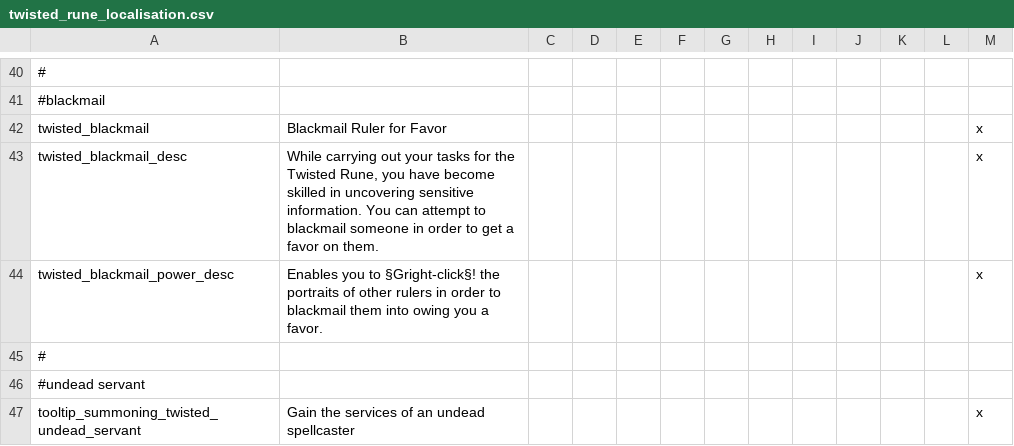
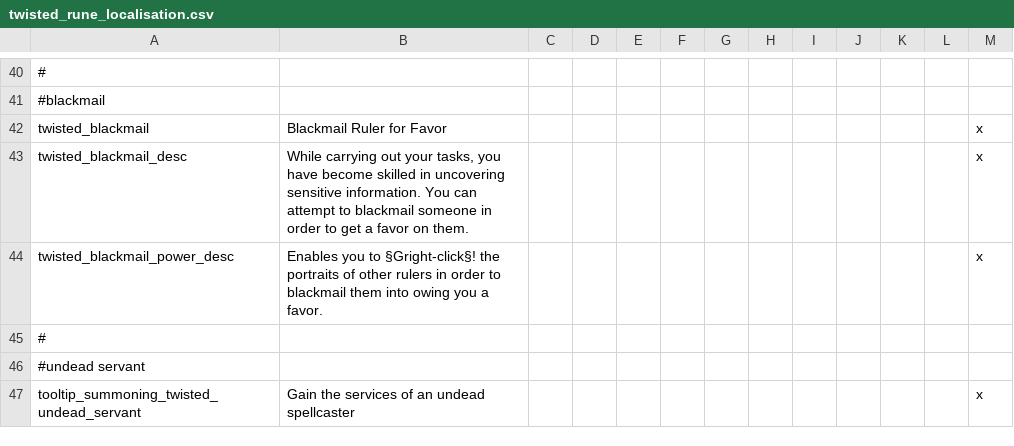
Before and after one commit to ProjectFaerun/Faerun, a CSV file: Faerun/localisation/twisted_rune_localisation.csv, drawn as a sheet; only a part is shown, gaps mark what is left out; the diff names each change by its address in the sheet, - before the commit and + after, or states it on an @@ line.

```diff
--- a/Faerun/localisation/twisted_rune_localisation.csv
+++ b/Faerun/localisation/twisted_rune_localisation.csv
-B43: …out your tasks for the Twisted Rune, you have…
+B43: …out your tasks, you have…
```
Also changed, not shown: Faerun/localisation/alliance_societies_localisation.csv, Faerun/localisation/harpers_localisation.csv, 12 other files.
